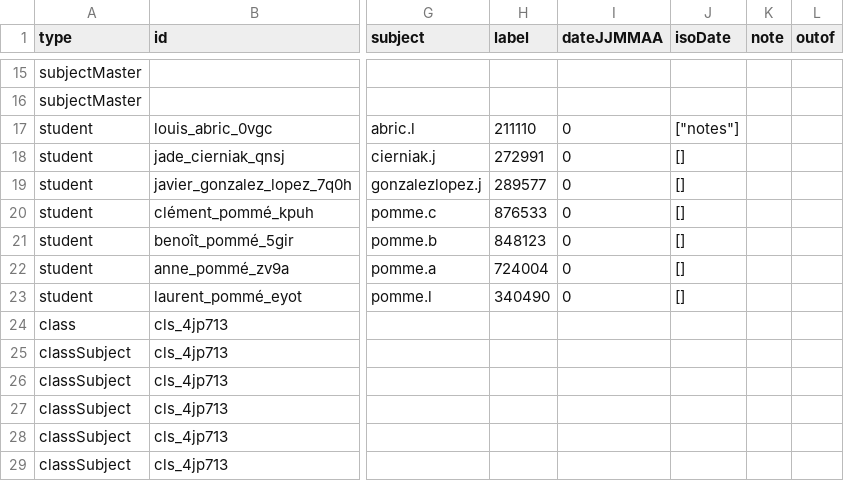
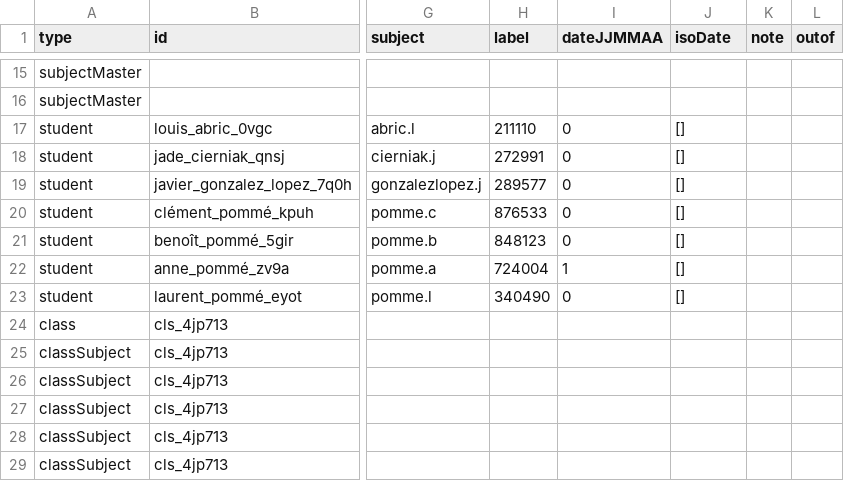
Before and after one commit to martinpomme/carnet-donnees, a CSV file: data.csv, drawn as a sheet; only a part is shown, gaps mark what is left out; the diff names each change by its address in the sheet, - before the commit and + after, or states it on an @@ line.

Commit message:
Update data from Carnet de notes

```diff
--- a/data.csv
+++ b/data.csv
-J17 (isoDate): ["notes"]
+J17 (isoDate): []
-I22 (dateJJMMAA): 0
+I22 (dateJJMMAA): 1
```
